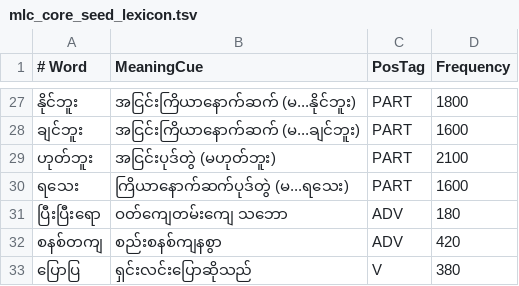
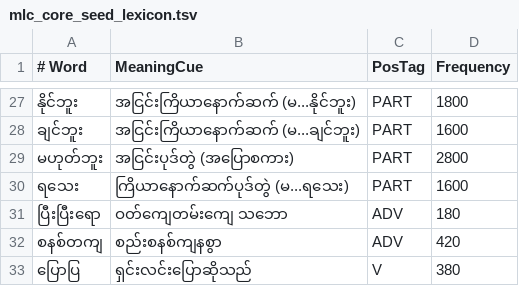
Before and after one commit to Hashyz/MyanmarSpellChecker, a TSV file: data/sources/official/mlc_core_seed_lexicon.tsv, drawn as a sheet; only a part is shown, gaps mark what is left out; removed rows and columns are numbered as before the commit, all else as after; the diff names each change by its address in the sheet, - before the commit and + after, or states it on an @@ line.

```diff
--- a/data/sources/official/mlc_core_seed_lexicon.tsv
+++ b/data/sources/official/mlc_core_seed_lexicon.tsv
-row 29: ဟုတ်ဘူး | အငြင်းပုဒ်တွဲ (မဟုတ်ဘူး) | PART | 2100
+row 29: မဟုတ်ဘူး | အငြင်းပုဒ်တွဲ (အပြောစကား) | PART | 2800
```
Also changed, not shown: data/sources/official/mlc_books_news_encyclopedia_lexicon.tsv, 19 other files.
